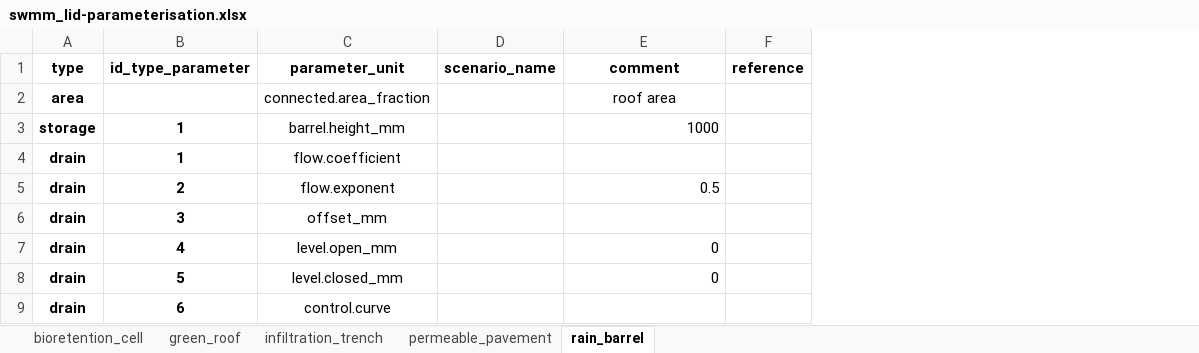
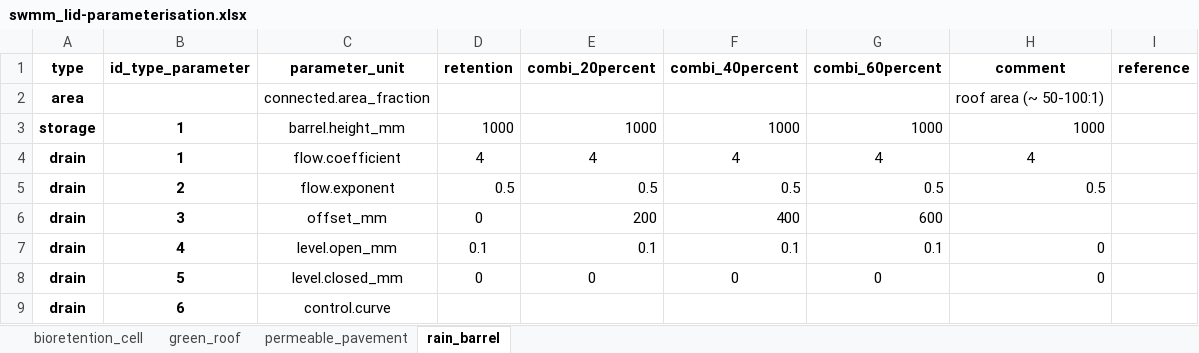
Before and after one commit to KWB-R/keys.lid, an Excel workbook: inst/extdata/scenarios/swmm_lid-parameterisation.xlsx, sheet rain_barrel, drawn as a sheet; values as stored, in another font and other column widths than the file's, no borders; removed rows and columns are numbered as before the commit, all else as after; the diff names each change by its address in the sheet, - before the commit and + after, or states it on an @@ line.

```diff
--- a/inst/extdata/scenarios/swmm_lid-parameterisation.xlsx (sheet rain_barrel)
+++ b/inst/extdata/scenarios/swmm_lid-parameterisation.xlsx (sheet rain_barrel)
-sheet tab: infiltration_trench
-column D (scenario_name), empty
+column D (retention), rows 3-8: 1000 | 4 | 0.5 | 0 | 0.1 | 0
+column E (combi_20percent), rows 3-8: 1000 | 4 | 0.5 | 200 | 0.1 | 0
+column F (combi_40percent), rows 3-8: 1000 | 4 | 0.5 | 400 | 0.1 | 0
+column G (combi_60percent), rows 3-8: 1000 | 4 | 0.5 | 600 | 0.1 | 0
-H2 (comment): roof area
+H2 (comment): roof area (~ 50-100:1)
-H4 (comment): (empty)
+H4 (comment): 4
```
